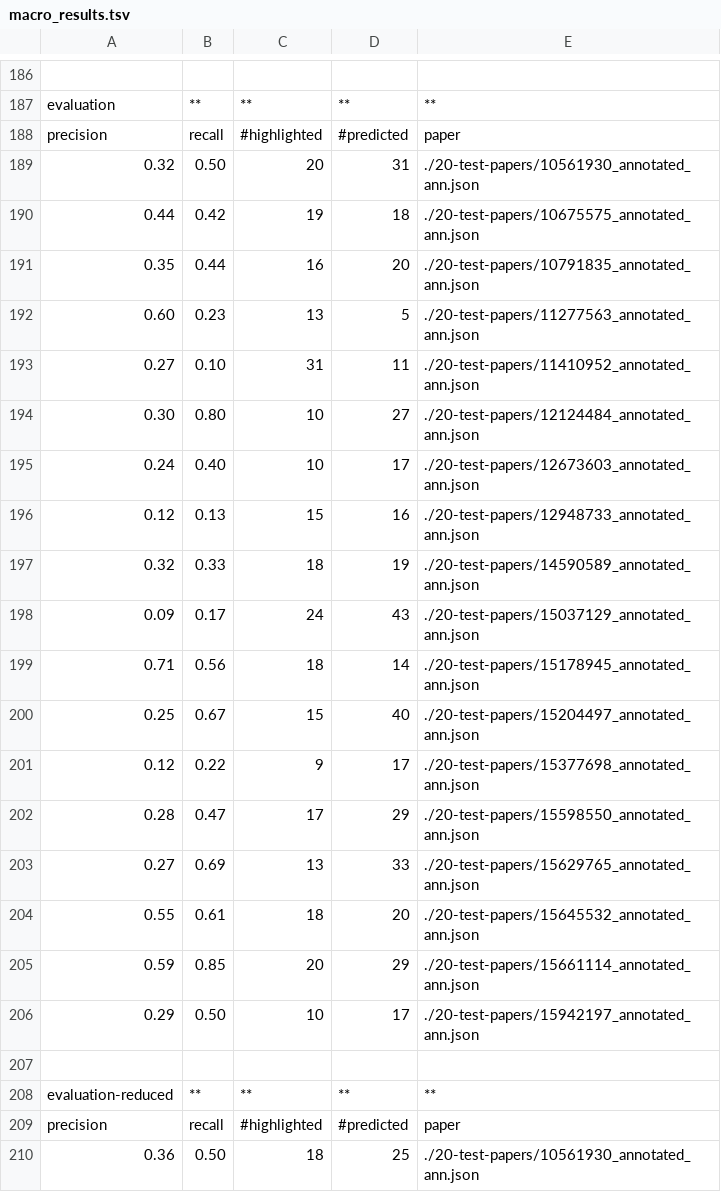
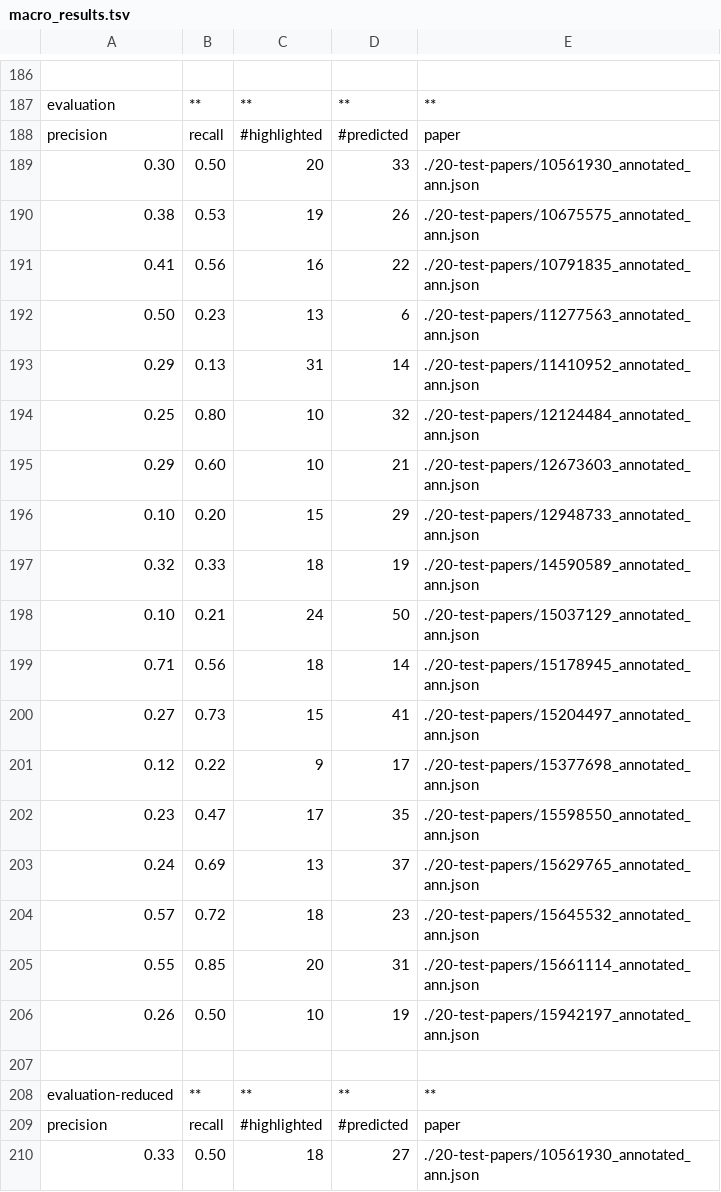
Before and after one commit to Honghan/NapEasy, a TSV file: results/macro_results.tsv, drawn as a sheet; only a part is shown, gaps mark what is left out; the diff covers the shown part only.

Commit message:
updated results by counting sentences whose sub-pred similarity confidence value lower than 1.0.

```diff
--- a/results/macro_results.tsv
+++ b/results/macro_results.tsv
@@ -188,20 +188,20 @@ evaluation	**	**	**	**
 precision	recall	#highlighted	#predicted	paper
-0.32	0.50	20	31	./20-test-papers/10561930_annotated_ann.json
-0.44	0.42	19	18	./20-test-papers/10675575_annotated_ann.json
-0.35	0.44	16	20	./20-test-papers/10791835_annotated_ann.json
-0.60	0.23	13	5	./20-test-papers/11277563_annotated_ann.json
-0.27	0.10	31	11	./20-test-papers/11410952_annotated_ann.json
-0.30	0.80	10	27	./20-test-papers/12124484_annotated_ann.json
-0.24	0.40	10	17	./20-test-papers/12673603_annotated_ann.json
-0.12	0.13	15	16	./20-test-papers/12948733_annotated_ann.json
+0.30	0.50	20	33	./20-test-papers/10561930_annotated_ann.json
+0.38	0.53	19	26	./20-test-papers/10675575_annotated_ann.json
+0.41	0.56	16	22	./20-test-papers/10791835_annotated_ann.json
+0.50	0.23	13	6	./20-test-papers/11277563_annotated_ann.json
+0.29	0.13	31	14	./20-test-papers/11410952_annotated_ann.json
+0.25	0.80	10	32	./20-test-papers/12124484_annotated_ann.json
+0.29	0.60	10	21	./20-test-papers/12673603_annotated_ann.json
+0.10	0.20	15	29	./20-test-papers/12948733_annotated_ann.json
 0.32	0.33	18	19	./20-test-papers/14590589_annotated_ann.json
-0.09	0.17	24	43	./20-test-papers/15037129_annotated_ann.json
+0.10	0.21	24	50	./20-test-papers/15037129_annotated_ann.json
 0.71	0.56	18	14	./20-test-papers/15178945_annotated_ann.json
-0.25	0.67	15	40	./20-test-papers/15204497_annotated_ann.json
+0.27	0.73	15	41	./20-test-papers/15204497_annotated_ann.json
 0.12	0.22	9	17	./20-test-papers/15377698_annotated_ann.json
-0.28	0.47	17	29	./20-test-papers/15598550_annotated_ann.json
-0.27	0.69	13	33	./20-test-papers/15629765_annotated_ann.json
-0.55	0.61	18	20	./20-test-papers/15645532_annotated_ann.json
-0.59	0.85	20	29	./20-test-papers/15661114_annotated_ann.json
-0.29	0.50	10	17	./20-test-papers/15942197_annotated_ann.json
+0.23	0.47	17	35	./20-test-papers/15598550_annotated_ann.json
+0.24	0.69	13	37	./20-test-papers/15629765_annotated_ann.json
+0.57	0.72	18	23	./20-test-papers/15645532_annotated_ann.json
+0.55	0.85	20	31	./20-test-papers/15661114_annotated_ann.json
+0.26	0.50	10	19	./20-test-papers/15942197_annotated_ann.json
 
@@ -209,2 +209,2 @@ evaluation-reduced	**	**	**	**
 precision	recall	#highlighted	#predicted	paper
-0.36	0.50	18	25	./20-test-papers/10561930_annotated_ann.json
+0.33	0.50	18	27	./20-test-papers/10561930_annotated_ann.json
```
Also changed, not shown: 2 added rows, 2 removed rows and 10 edited cells elsewhere in this file.
